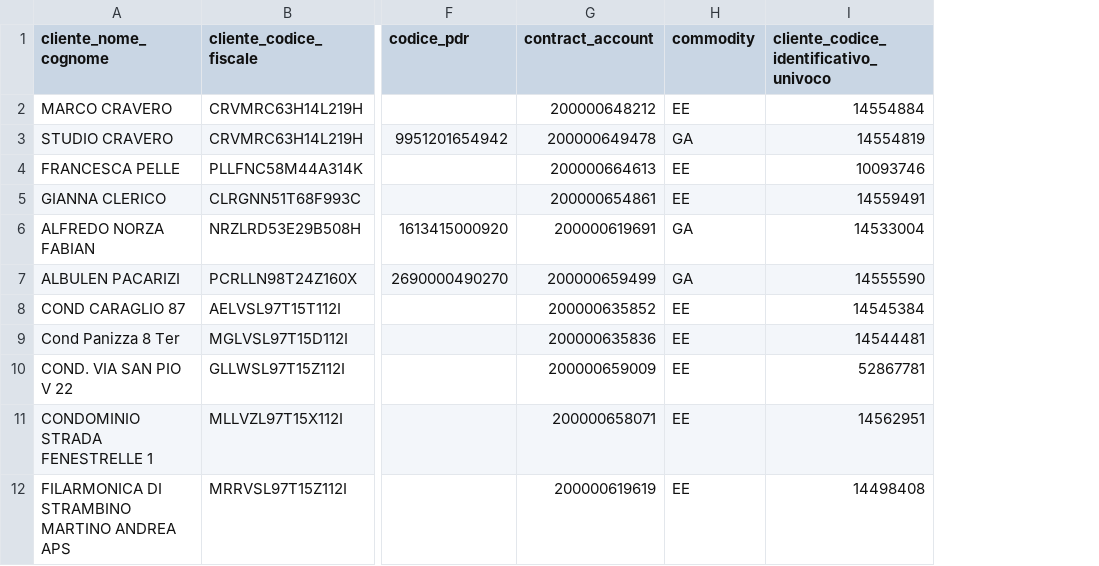
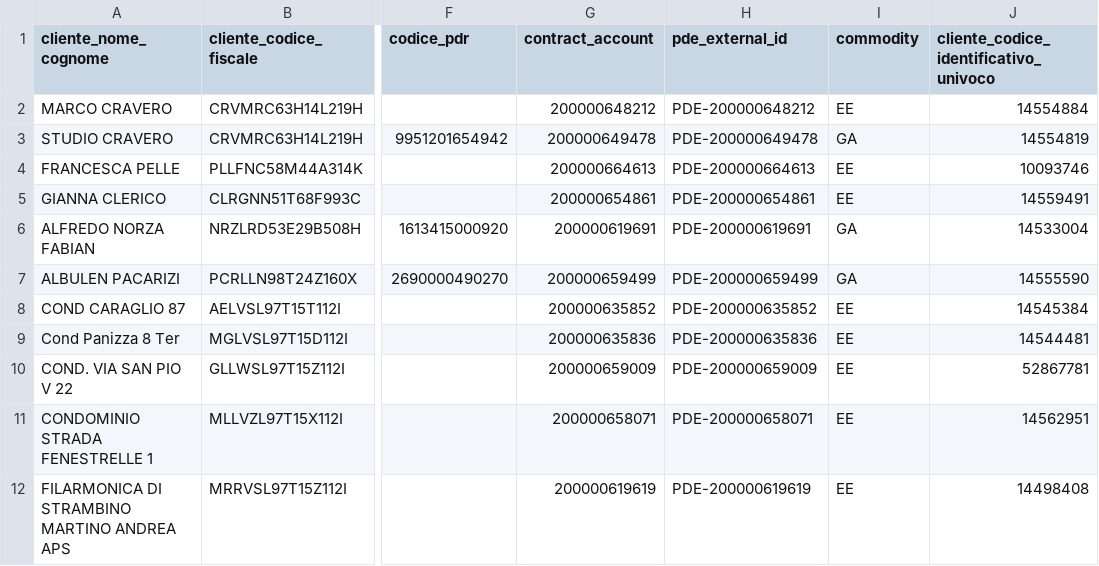
Before and after one commit to AndreaBrunoo/docbridge, a CSV file: Documenti/CSV/report_conservazione_demo.csv, drawn as a sheet; only a part is shown, gaps mark what is left out; the diff names each change by its address in the sheet, - before the commit and + after, or states it on an @@ line.

Commit message:
modifica dei big documenti

```diff
--- a/Documenti/CSV/report_conservazione_demo.csv
+++ b/Documenti/CSV/report_conservazione_demo.csv
+column H (pde_external_id), rows 2-12: PDE-200000648212 | PDE-200000649478 | PDE-200000664613 | PDE-200000654861 | PDE-200000619691 | PDE-200000659499 | PDE-200000635852 | PDE-200000635836 | PDE-200000659009 | PDE-200000658071 | PDE-200000619619
```
Also changed, not shown: 1 other file.
